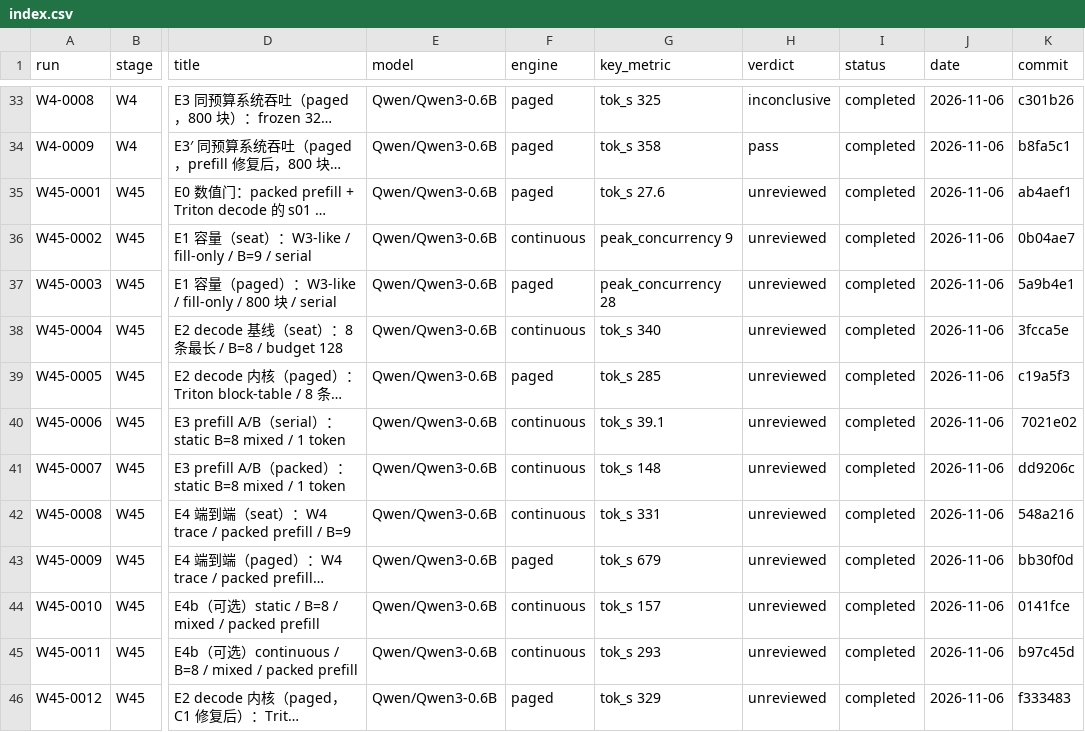
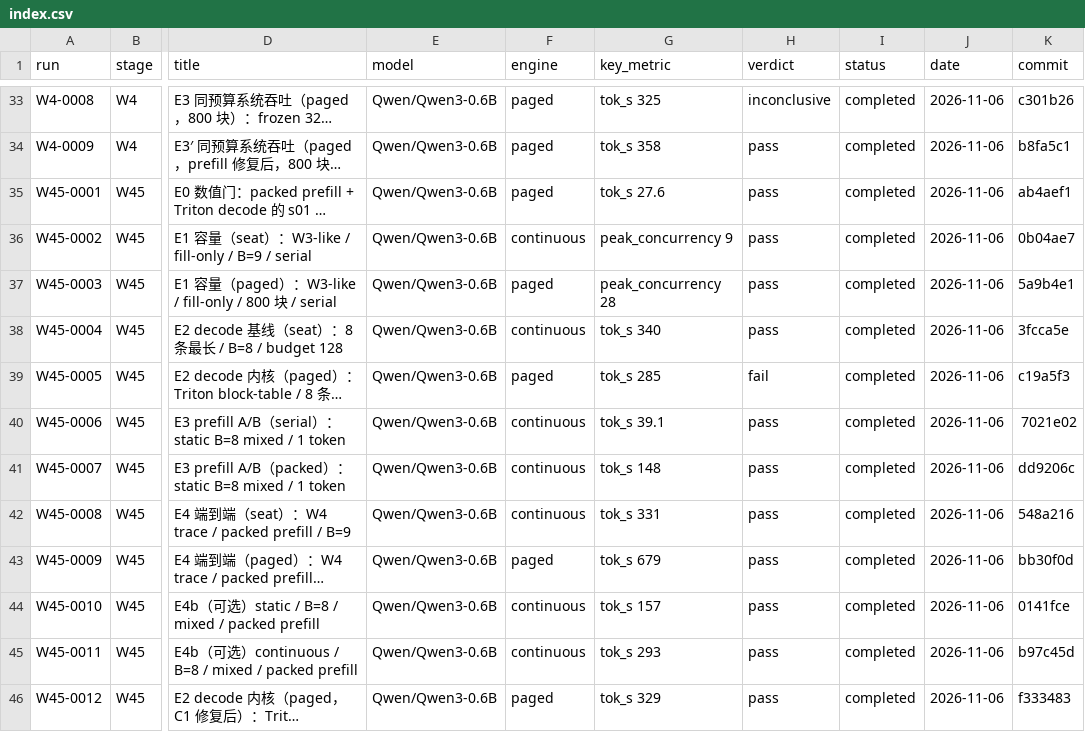
Before and after one commit to RAIN-LOJK/llm-serving, a CSV file: results/index.csv, drawn as a sheet; only a part is shown, gaps mark what is left out; long unchanged cells end in …; the diff names each change by its address in the sheet, - before the commit and + after, or states it on an @@ line.

Commit message:
docs(w4.5): close out stage — D7 accepted, verdicts reviewed

```diff
--- a/results/index.csv
+++ b/results/index.csv
-H35:H38 (verdict): unreviewed
+H35:H38 (verdict): pass
-H39 (verdict): unreviewed
+H39 (verdict): fail
-H40:H46 (verdict): unreviewed
+H40:H46 (verdict): pass
```
Also changed, not shown: 37 other files.
